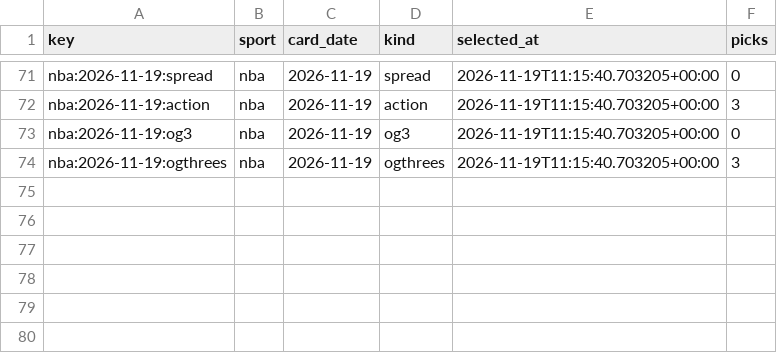
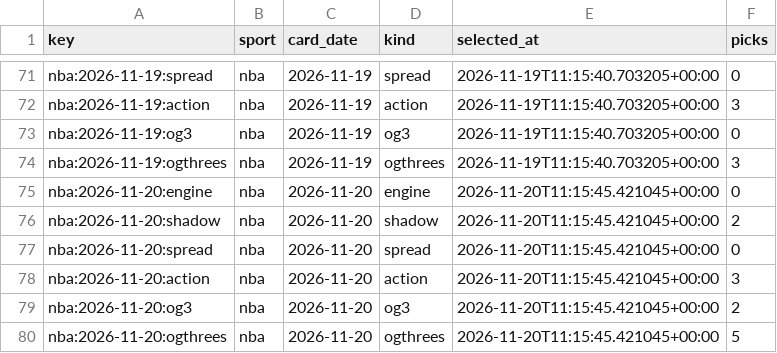
Before and after one commit to PirateKingInc/test-m11, a CSV file: ledger/card_days.csv, drawn as a sheet; only a part is shown, gaps mark what is left out.

```diff
--- a/ledger/card_days.csv
+++ b/ledger/card_days.csv
@@ -74 +74,7 @@ nba:2026-11-19:og3,nba,2026-11-19,og3,2026-11-19T11:15:40.703205+00:00,0
 nba:2026-11-19:ogthrees,nba,2026-11-19,ogthrees,2026-11-19T11:15:40.703205+00:00,3
+nba:2026-11-20:engine,nba,2026-11-20,engine,2026-11-20T11:15:45.421045+00:00,0
+nba:2026-11-20:shadow,nba,2026-11-20,shadow,2026-11-20T11:15:45.421045+00:00,2
+nba:2026-11-20:spread,nba,2026-11-20,spread,2026-11-20T11:15:45.421045+00:00,0
+nba:2026-11-20:action,nba,2026-11-20,action,2026-11-20T11:15:45.421045+00:00,3
+nba:2026-11-20:og3,nba,2026-11-20,og3,2026-11-20T11:15:45.421045+00:00,2
+nba:2026-11-20:ogthrees,nba,2026-11-20,ogthrees,2026-11-20T11:15:45.421045+00:00,5
```
Also changed, not shown: ledger/engine_game_grades.csv, ledger/labels.csv, 12 other files.
